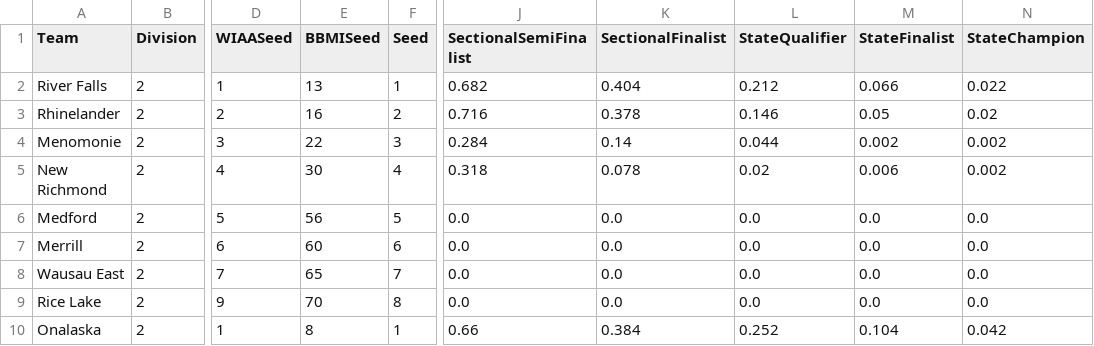
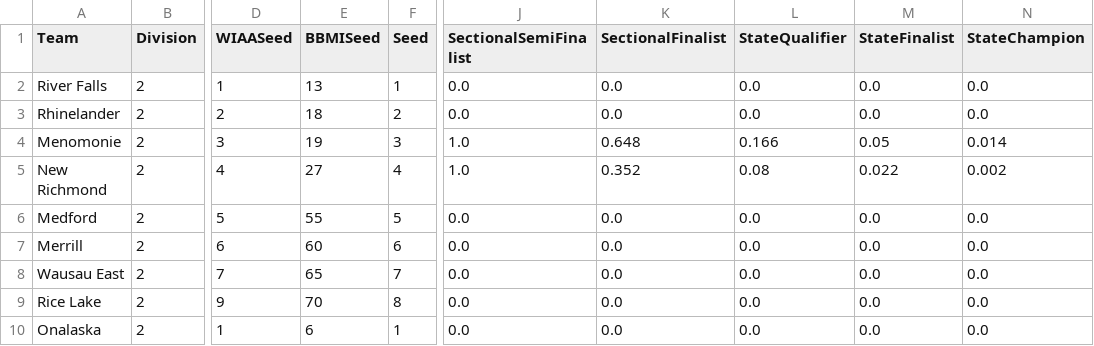
Before and after one commit to andrewbrantner-wq/bbmi, a CSV file: src/data/wiaa-seeding/wiaa-d2-bracket.csv, drawn as a sheet; only a part is shown, gaps mark what is left out; the diff covers the shown part only; the diff names each change by its address in the sheet, - before the commit and + after, or states it on an @@ line.

```diff
--- a/src/data/wiaa-seeding/wiaa-d2-bracket.csv
+++ b/src/data/wiaa-seeding/wiaa-d2-bracket.csv
-J2 (SectionalSemiFinalist): 0.682
+J2 (SectionalSemiFinalist): 0.0
-K2 (SectionalFinalist): 0.404
+K2 (SectionalFinalist): 0.0
-L2 (StateQualifier): 0.212
+L2 (StateQualifier): 0.0
-M2 (StateFinalist): 0.066
+M2 (StateFinalist): 0.0
-N2 (StateChampion): 0.022
+N2 (StateChampion): 0.0
-E3 (BBMISeed): 16
+E3 (BBMISeed): 18
-J3 (SectionalSemiFinalist): 0.716
+J3 (SectionalSemiFinalist): 0.0
-K3 (SectionalFinalist): 0.378
+K3 (SectionalFinalist): 0.0
-L3 (StateQualifier): 0.146
+L3 (StateQualifier): 0.0
-M3 (StateFinalist): 0.05
+M3 (StateFinalist): 0.0
-N3 (StateChampion): 0.02
+N3 (StateChampion): 0.0
-E4 (BBMISeed): 22
+E4 (BBMISeed): 19
-J4 (SectionalSemiFinalist): 0.284
+J4 (SectionalSemiFinalist): 1.0
-K4 (SectionalFinalist): 0.14
+K4 (SectionalFinalist): 0.648
-L4 (StateQualifier): 0.044
+L4 (StateQualifier): 0.166
-M4 (StateFinalist): 0.002
+M4 (StateFinalist): 0.05
-N4 (StateChampion): 0.002
+N4 (StateChampion): 0.014
-E5 (BBMISeed): 30
+E5 (BBMISeed): 27
-J5 (SectionalSemiFinalist): 0.318
+J5 (SectionalSemiFinalist): 1.0
-K5 (SectionalFinalist): 0.078
+K5 (SectionalFinalist): 0.352
-L5 (StateQualifier): 0.02
+L5 (StateQualifier): 0.08
-M5 (StateFinalist): 0.006
+M5 (StateFinalist): 0.022
-E6 (BBMISeed): 56
+E6 (BBMISeed): 55
-E10 (BBMISeed): 8
+E10 (BBMISeed): 6
-J10 (SectionalSemiFinalist): 0.66
+J10 (SectionalSemiFinalist): 0.0
-K10 (SectionalFinalist): 0.384
+K10 (SectionalFinalist): 0.0
-L10 (StateQualifier): 0.252
+L10 (StateQualifier): 0.0
-M10 (StateFinalist): 0.104
+M10 (StateFinalist): 0.0
-N10 (StateChampion): 0.042
+N10 (StateChampion): 0.0
```
Also changed, not shown: 163 edited cells elsewhere in this file, src/data/wiaa-rankings/WIAArankings.csv, src/data/wiaa-seeding/wiaa-d1-bracket.csv, 15 other files.
